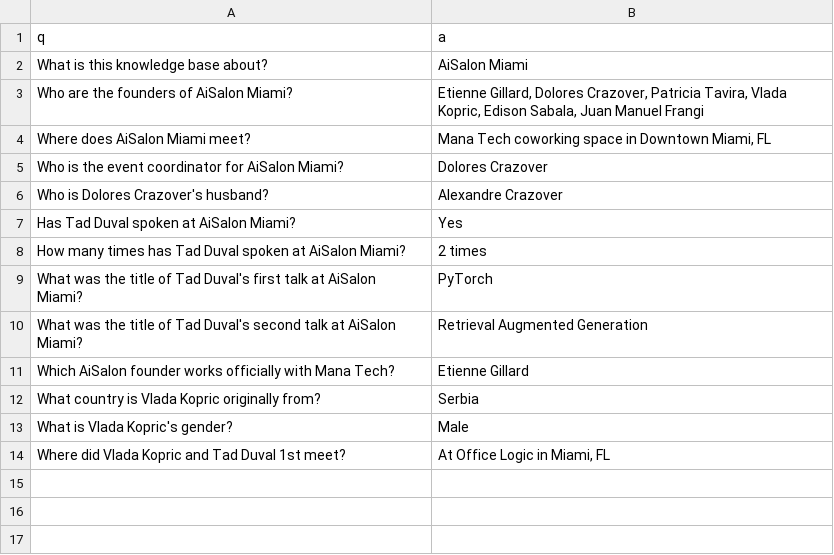
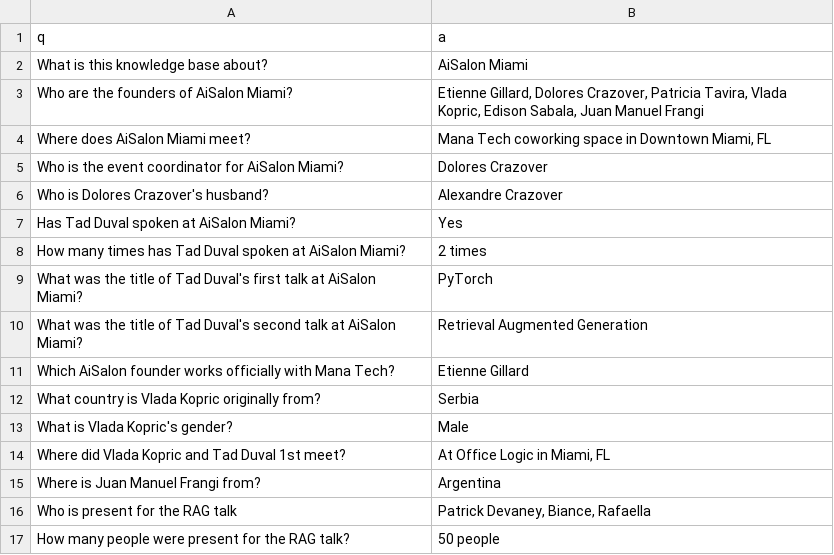
Before and after one commit to Kalygo-io/kalygo3-embeddings-api, a CSV file: data/kbs/aisalon_miami_kb.csv, drawn as a sheet; the diff names each change by its address in the sheet, - before the commit and + after, or states it on an @@ line.

```diff
--- a/data/kbs/aisalon_miami_kb.csv
+++ b/data/kbs/aisalon_miami_kb.csv
+row 15: Where is Juan Manuel Frangi from? | Argentina
+row 16: Who is present for the RAG talk | Patrick Devaney, Biance, Rafaella
+row 17: How many people were present for the RAG talk? | 50 people
```
Also changed, not shown: 4 other files.
